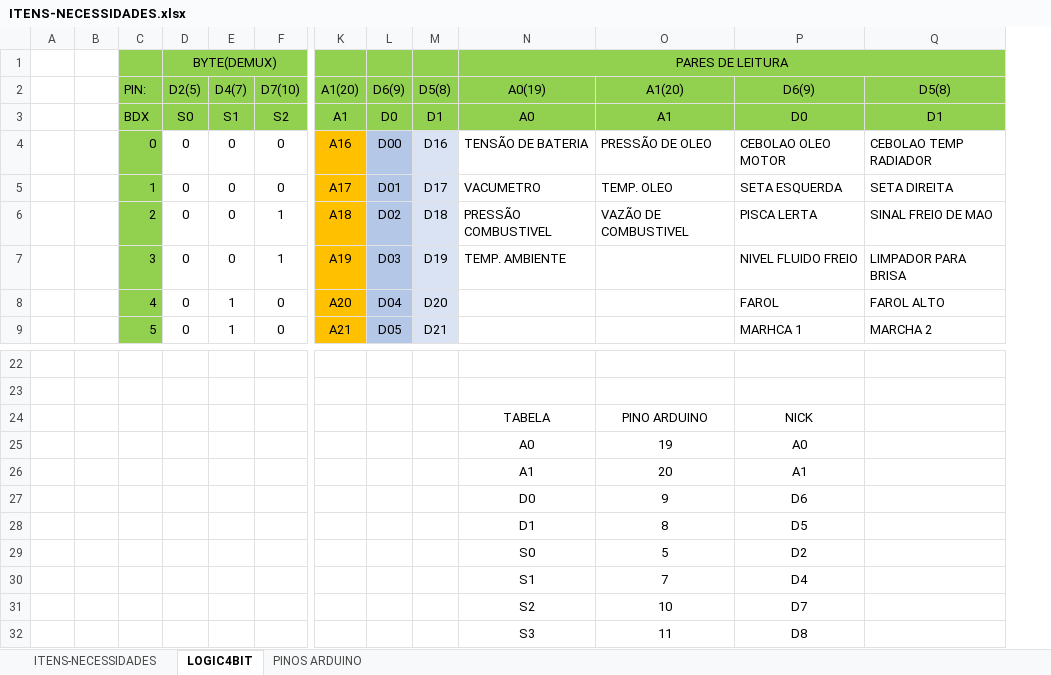
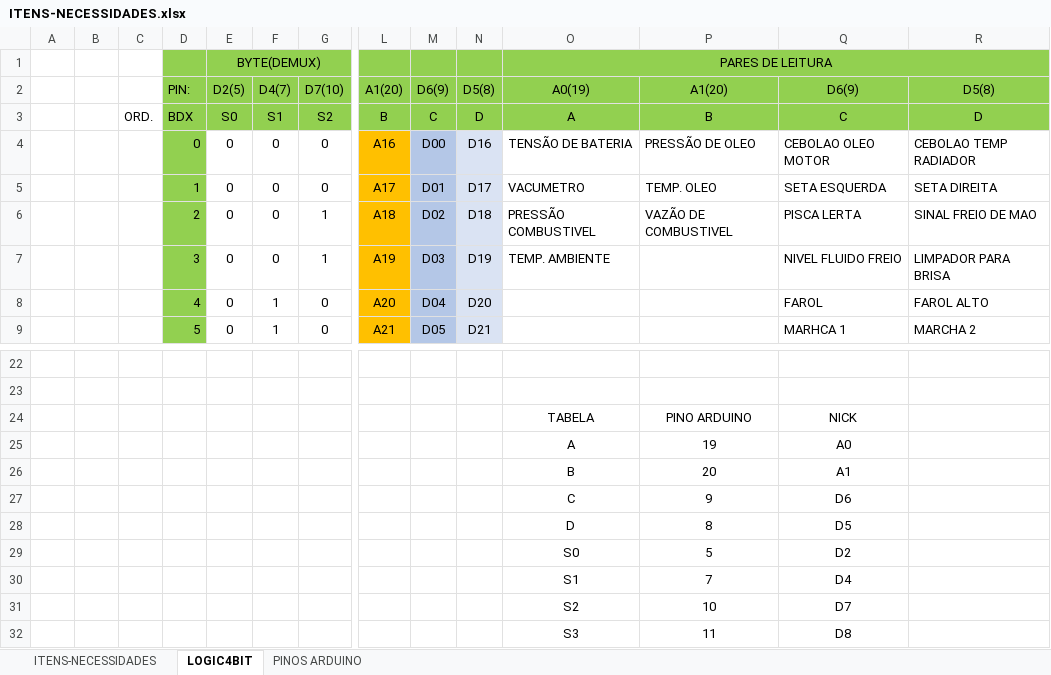
Before and after one commit to ValcirPolettini/InterDuinoFace_V1, an Excel workbook: .logics/ITENS-NECESSIDADES.xlsx, sheet LOGIC4BIT, drawn as a sheet; only a part is shown, gaps mark what is left out; values as stored, in another font and other column widths than the file's, no borders; removed rows and columns are numbered as before the commit, all else as after; rows hold the shown columns only; the diff names each change by its address in the sheet, - before the commit and + after, or states it on an @@ line.

Commit message:
VALCIRO09
Leia o arquivo ~/.list_commits/TABELA_COMMITS_valcir.md com o indice VALCIRO09 para maiores informacoes;
Read the file ~ /.list_commits/TABELA_COMMITS_valcir.md with the VALCIRO09 index for more information;

```diff
--- a/.logics/ITENS-NECESSIDADES.xlsx (sheet LOGIC4BIT)
+++ b/.logics/ITENS-NECESSIDADES.xlsx (sheet LOGIC4BIT)
+column C, empty
-row 3:  |  | BDX | S0 | S1 | S2 | A1 | D0 | D1 | A0 | A1 | D0 | D1
+row 3:  |  | ORD. | BDX | S0 | S1 | S2 | B | C | D | A | B | C | D
-O25: A0
+O25: A
-O26: A1
+O26: B
-O27: D0
+O27: C
-O28: D1
+O28: D
```
Also changed, not shown: 26 other files.
